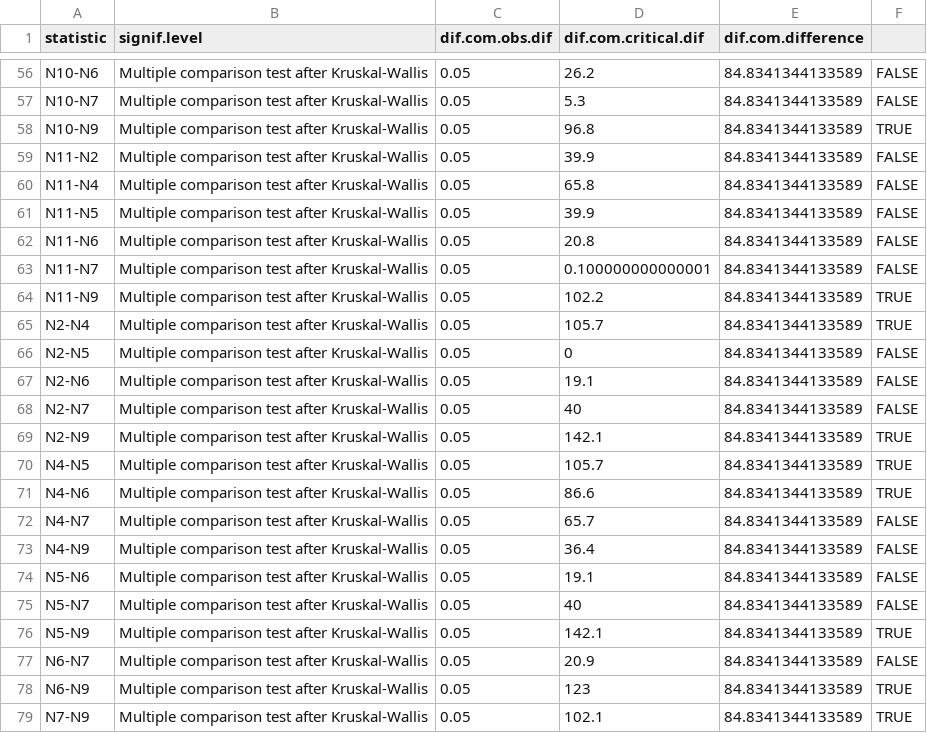
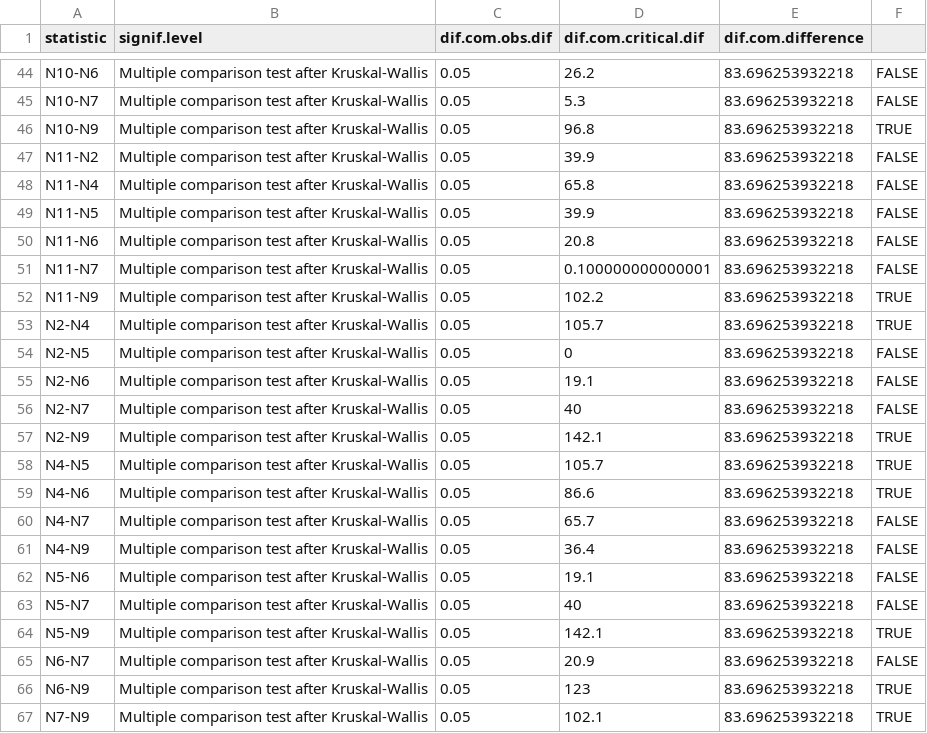
Before and after one commit to paleoduchess/During-experiment-r-code, a CSV file: efficiency.within.csv, drawn as a sheet; only a part is shown, gaps mark what is left out; the diff covers the shown part only.

```diff
--- a/efficiency.within.csv
+++ b/efficiency.within.csv
@@ -56,24 +44,24 @@
-"N10-N6","Multiple comparison test after Kruskal-Wallis",0.05,26.2,84.8341344133589,FALSE
-"N10-N7","Multiple comparison test after Kruskal-Wallis",0.05,5.3,84.8341344133589,FALSE
-"N10-N9","Multiple comparison test after Kruskal-Wallis",0.05,96.8,84.8341344133589,TRUE
-"N11-N2","Multiple comparison test after Kruskal-Wallis",0.05,39.9,84.8341344133589,FALSE
-"N11-N4","Multiple comparison test after Kruskal-Wallis",0.05,65.8,84.8341344133589,FALSE
-"N11-N5","Multiple comparison test after Kruskal-Wallis",0.05,39.9,84.8341344133589,FALSE
-"N11-N6","Multiple comparison test after Kruskal-Wallis",0.05,20.8,84.8341344133589,FALSE
-"N11-N7","Multiple comparison test after Kruskal-Wallis",0.05,0.100000000000001,84.8341344133589,FALSE
-"N11-N9","Multiple comparison test after Kruskal-Wallis",0.05,102.2,84.8341344133589,TRUE
-"N2-N4","Multiple comparison test after Kruskal-Wallis",0.05,105.7,84.8341344133589,TRUE
-"N2-N5","Multiple comparison test after Kruskal-Wallis",0.05,0,84.8341344133589,FALSE
-"N2-N6","Multiple comparison test after Kruskal-Wallis",0.05,19.1,84.8341344133589,FALSE
-"N2-N7","Multiple comparison test after Kruskal-Wallis",0.05,40,84.8341344133589,FALSE
-"N2-N9","Multiple comparison test after Kruskal-Wallis",0.05,142.1,84.8341344133589,TRUE
-"N4-N5","Multiple comparison test after Kruskal-Wallis",0.05,105.7,84.8341344133589,TRUE
-"N4-N6","Multiple comparison test after Kruskal-Wallis",0.05,86.6,84.8341344133589,TRUE
-"N4-N7","Multiple comparison test after Kruskal-Wallis",0.05,65.7,84.8341344133589,FALSE
-"N4-N9","Multiple comparison test after Kruskal-Wallis",0.05,36.4,84.8341344133589,FALSE
-"N5-N6","Multiple comparison test after Kruskal-Wallis",0.05,19.1,84.8341344133589,FALSE
-"N5-N7","Multiple comparison test after Kruskal-Wallis",0.05,40,84.8341344133589,FALSE
-"N5-N9","Multiple comparison test after Kruskal-Wallis",0.05,142.1,84.8341344133589,TRUE
-"N6-N7","Multiple comparison test after Kruskal-Wallis",0.05,20.9,84.8341344133589,FALSE
-"N6-N9","Multiple comparison test after Kruskal-Wallis",0.05,123,84.8341344133589,TRUE
-"N7-N9","Multiple comparison test after Kruskal-Wallis",0.05,102.1,84.8341344133589,TRUE
+"N10-N6","Multiple comparison test after Kruskal-Wallis",0.05,26.2,83.696253932218,FALSE
+"N10-N7","Multiple comparison test after Kruskal-Wallis",0.05,5.3,83.696253932218,FALSE
+"N10-N9","Multiple comparison test after Kruskal-Wallis",0.05,96.8,83.696253932218,TRUE
+"N11-N2","Multiple comparison test after Kruskal-Wallis",0.05,39.9,83.696253932218,FALSE
+"N11-N4","Multiple comparison test after Kruskal-Wallis",0.05,65.8,83.696253932218,FALSE
+"N11-N5","Multiple comparison test after Kruskal-Wallis",0.05,39.9,83.696253932218,FALSE
+"N11-N6","Multiple comparison test after Kruskal-Wallis",0.05,20.8,83.696253932218,FALSE
+"N11-N7","Multiple comparison test after Kruskal-Wallis",0.05,0.100000000000001,83.696253932218,FALSE
+"N11-N9","Multiple comparison test after Kruskal-Wallis",0.05,102.2,83.696253932218,TRUE
+"N2-N4","Multiple comparison test after Kruskal-Wallis",0.05,105.7,83.696253932218,TRUE
+"N2-N5","Multiple comparison test after Kruskal-Wallis",0.05,0,83.696253932218,FALSE
+"N2-N6","Multiple comparison test after Kruskal-Wallis",0.05,19.1,83.696253932218,FALSE
+"N2-N7","Multiple comparison test after Kruskal-Wallis",0.05,40,83.696253932218,FALSE
+"N2-N9","Multiple comparison test after Kruskal-Wallis",0.05,142.1,83.696253932218,TRUE
+"N4-N5","Multiple comparison test after Kruskal-Wallis",0.05,105.7,83.696253932218,TRUE
+"N4-N6","Multiple comparison test after Kruskal-Wallis",0.05,86.6,83.696253932218,TRUE
+"N4-N7","Multiple comparison test after Kruskal-Wallis",0.05,65.7,83.696253932218,FALSE
+"N4-N9","Multiple comparison test after Kruskal-Wallis",0.05,36.4,83.696253932218,FALSE
+"N5-N6","Multiple comparison test after Kruskal-Wallis",0.05,19.1,83.696253932218,FALSE
+"N5-N7","Multiple comparison test after Kruskal-Wallis",0.05,40,83.696253932218,FALSE
+"N5-N9","Multiple comparison test after Kruskal-Wallis",0.05,142.1,83.696253932218,TRUE
+"N6-N7","Multiple comparison test after Kruskal-Wallis",0.05,20.9,83.696253932218,FALSE
+"N6-N9","Multiple comparison test after Kruskal-Wallis",0.05,123,83.696253932218,TRUE
+"N7-N9","Multiple comparison test after Kruskal-Wallis",0.05,102.1,83.696253932218,TRUE
```
Also changed, not shown: 12 removed rows and 42 edited cells elsewhere in this file, strikes.within.csv, success.efficiency.within.csv, 17 other files.
